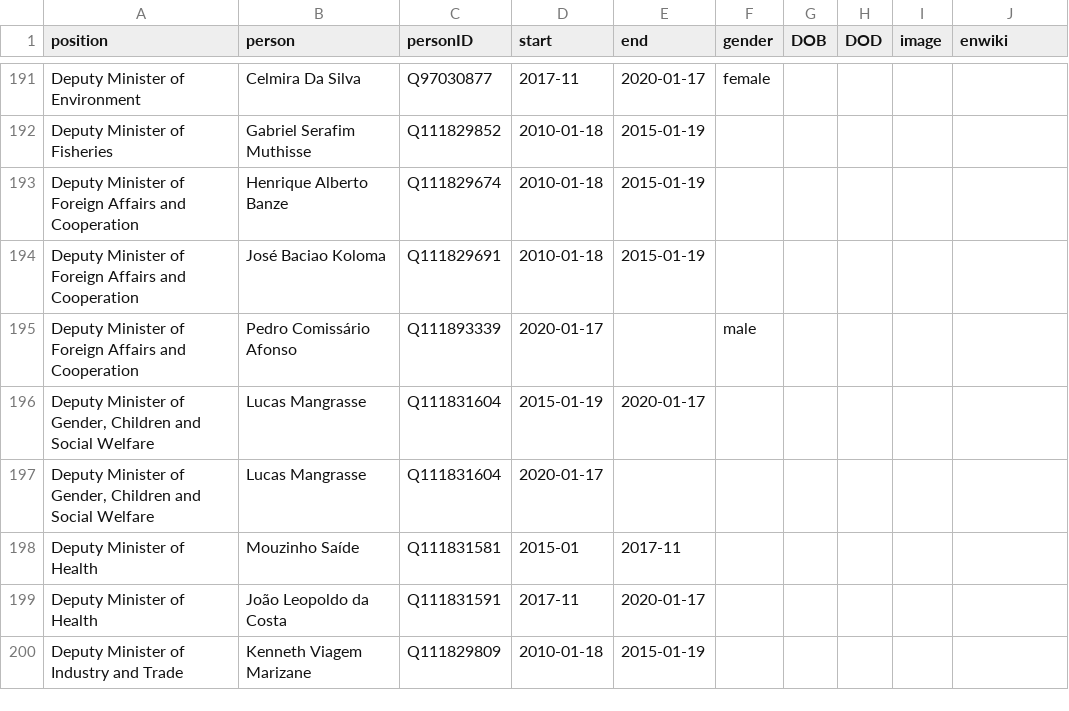
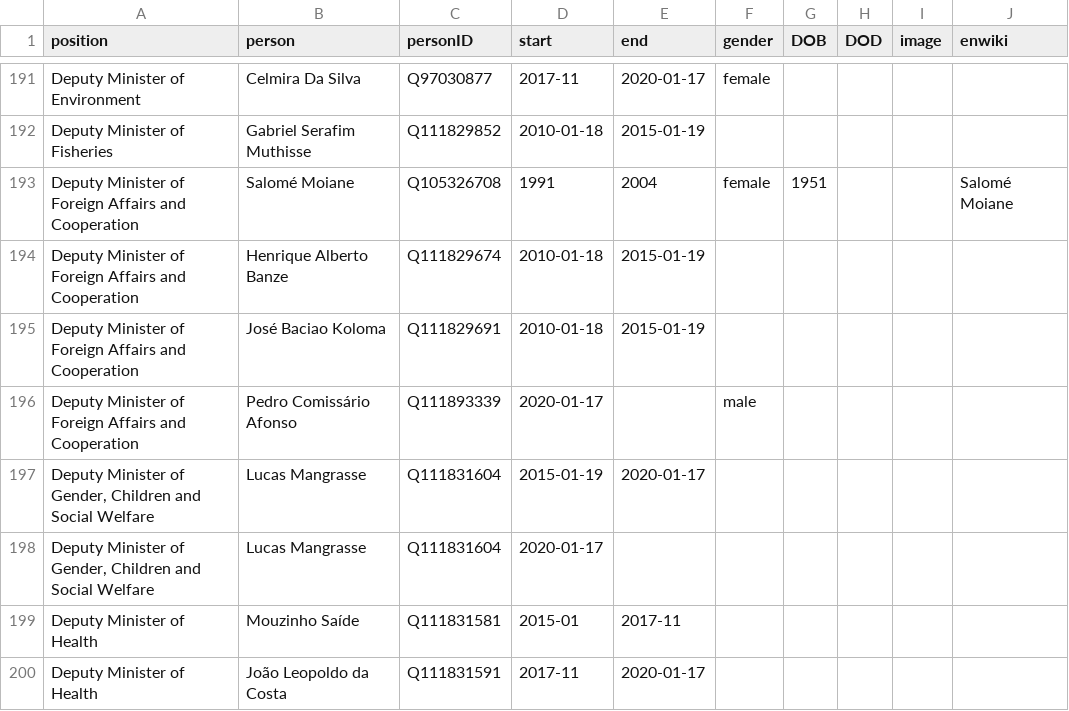
Before and after one commit to every-politician-scrapers/mozambique, a CSV file: html/holders21.csv, drawn as a sheet; only a part is shown, gaps mark what is left out; the shorter side is filled out with more unchanged rows.

```diff
--- a/html/holders21.csv
+++ b/html/holders21.csv
@@ -192,2 +192,3 @@ Deputy Minister of Environment,Celmira Da Silva,Q97030877,2017-11,2020-01-17,fem
 Deputy Minister of Fisheries,Gabriel Serafim Muthisse,Q111829852,2010-01-18,2015-01-19,,,,,
+Deputy Minister of Foreign Affairs and Cooperation,Salomé Moiane,Q105326708,1991,2004,female,1951,,,Salomé Moiane
 Deputy Minister of Foreign Affairs and Cooperation,Henrique Alberto Banze,Q111829674,2010-01-18,2015-01-19,,,,,
```
Also changed, not shown: html/legislators.csv.
